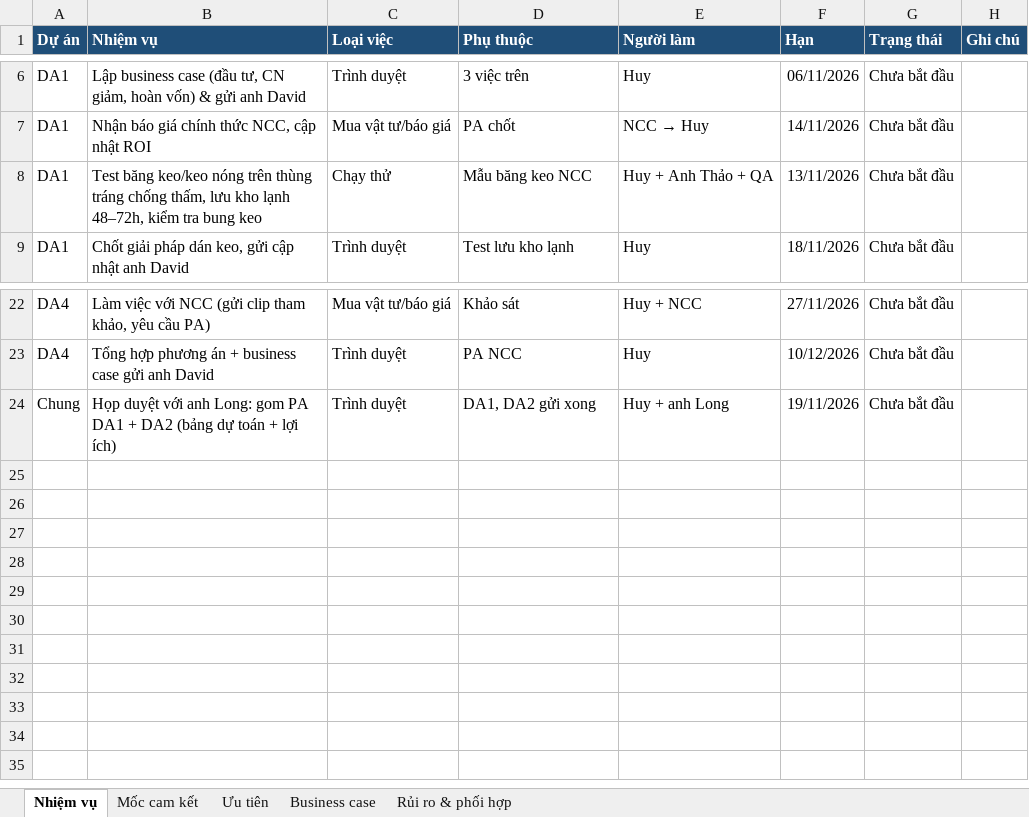
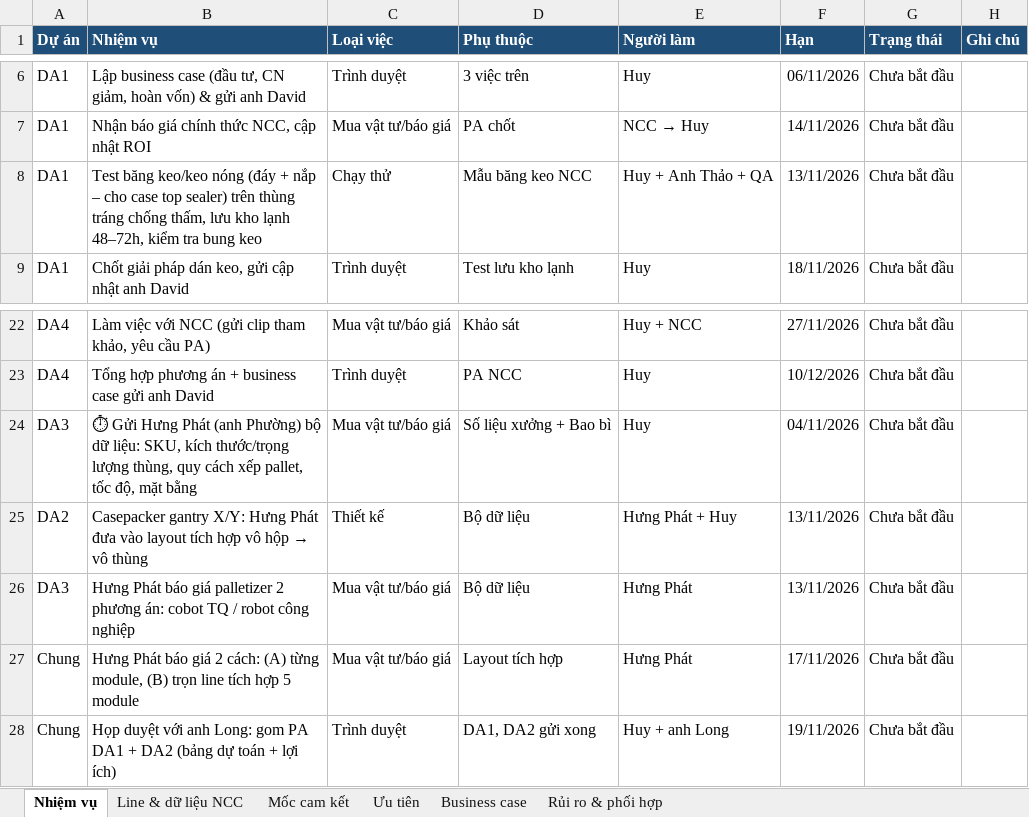
Before and after one commit to huytranproe-debug/Tran-duc-Huy, an Excel workbook: packaging-automation/Ke_hoach_Packaging_Automation.xlsx, sheet Nhiệm vụ, drawn as a sheet; only a part is shown, gaps mark what is left out; values as stored, in another font and other column widths than the file's, no borders; conditional formats not drawn; the diff names each change by its address in the sheet, - before the commit and + after, or states it on an @@ line.

```diff
--- a/packaging-automation/Ke_hoach_Packaging_Automation.xlsx (sheet Nhiệm vụ)
+++ b/packaging-automation/Ke_hoach_Packaging_Automation.xlsx (sheet Nhiệm vụ)
+sheet tab: Line & dữ liệu NCC
-B8 (Nhiệm vụ): …keo/keo nóng trên thùng…
+B8 (Nhiệm vụ): …keo/keo nóng (đáy + nắp – cho case top sealer) trên thùng…
+row 24: DA3 | ⏱ Gửi Hưng Phát (anh Phường) bộ dữ liệu: SKU, kích thước/trọng lượng thùng, quy cách xếp pallet, tốc độ, mặt bằng | Mua vật tư/báo giá | Số liệu xưởng + Bao bì | Huy | 04/11/2026 | Chưa bắt đầu
+row 25: DA2 | Casepacker gantry X/Y: Hưng Phát đưa vào layout tích hợp vô hộp → vô thùng | Thiết kế | Bộ dữ liệu | Hưng Phát + Huy | 13/11/2026 | Chưa bắt đầu
+row 26: DA3 | Hưng Phát báo giá palletizer 2 phương án: cobot TQ / robot công nghiệp | Mua vật tư/báo giá | Bộ dữ liệu | Hưng Phát | 13/11/2026 | Chưa bắt đầu
+row 27: Chung | Hưng Phát báo giá 2 cách: (A) từng module, (B) trọn line tích hợp 5 module | Mua vật tư/báo giá | Layout tích hợp | Hưng Phát | 17/11/2026 | Chưa bắt đầu
```
Also changed, not shown: sheet Rủi ro & phối hợp, 2 other files.
